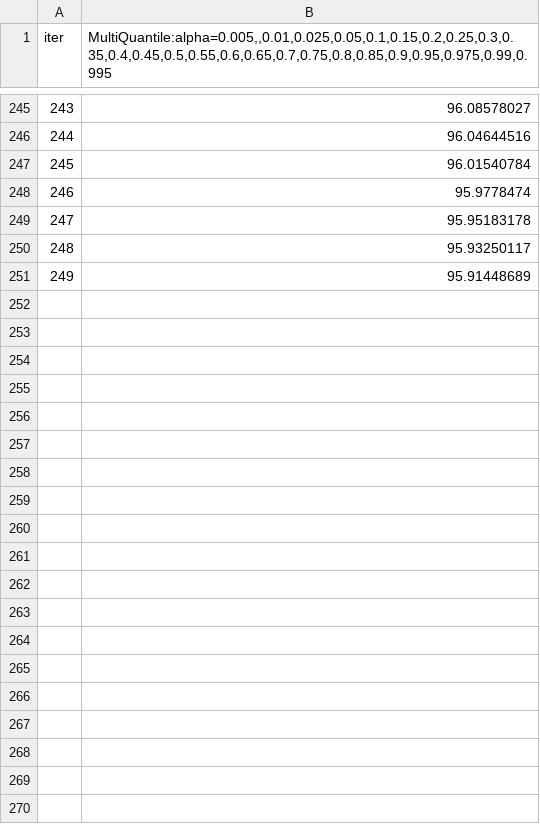
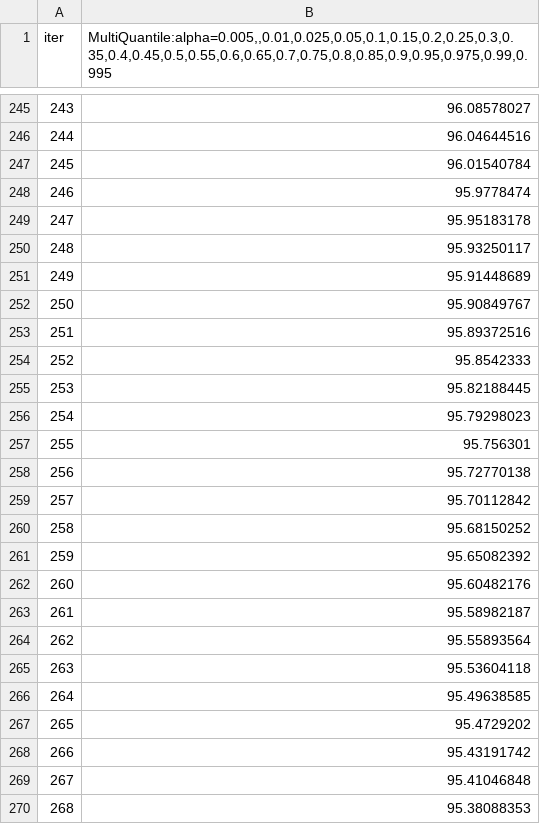
Before and after one commit to VitaIll/btc_project, a TSV file: models/catboost_info/learn_error.tsv, drawn as a sheet; only a part is shown, gaps mark what is left out; the diff covers the shown part only.

```diff
--- a/models/catboost_info/learn_error.tsv
+++ b/models/catboost_info/learn_error.tsv
@@ -251 +251,20 @@ iter	MultiQuantile:alpha=0.005,,0.01,0.025,0.05,0.1,0.15,0.2,0.25,0.3,0.35,0.4,0
 249	95.91448689
+250	95.90849767
+251	95.89372516
+252	95.8542333
+253	95.82188445
+254	95.79298023
+255	95.756301
+256	95.72770138
+257	95.70112842
+258	95.68150252
+259	95.65082392
+260	95.60482176
+261	95.58982187
+262	95.55893564
+263	95.53604118
+264	95.49638585
+265	95.4729202
+266	95.43191742
+267	95.41046848
+268	95.38088353
```
Also changed, not shown: 72 added rows elsewhere in this file, models/catboost_info/time_left.tsv, 3 other files.
